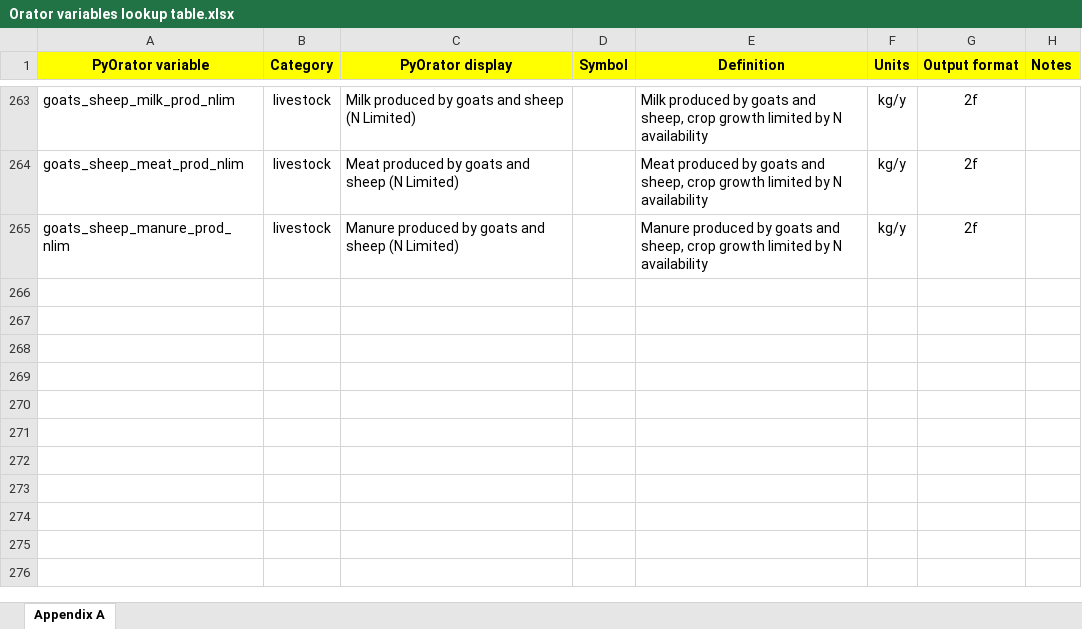
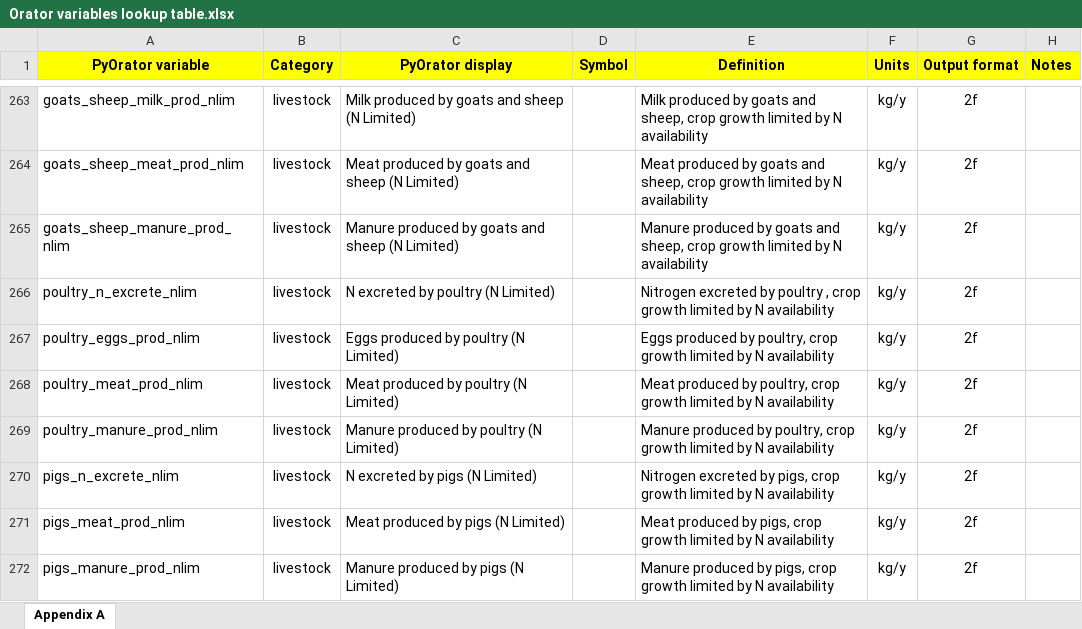
Before and after one commit to NewEconomicPolicy/testPyOra, an Excel workbook: OratorRun/lookup/Orator variables lookup table.xlsx, sheet Appendix A, drawn as a sheet; only a part is shown, gaps mark what is left out; values as stored, in another font and other column widths than the file's, no borders; charts and pictures and conditional formats not drawn; the diff names each change by its address in the sheet, - before the commit and + after, or states it on an @@ line.

Commit message:
Added in graphs data for poultry and pigs

```diff
--- a/OratorRun/lookup/Orator variables lookup table.xlsx (sheet Appendix A)
+++ b/OratorRun/lookup/Orator variables lookup table.xlsx (sheet Appendix A)
+row 266: poultry_n_excrete_nlim | livestock | N excreted by poultry (N Limited) |  | Nitrogen excreted by poultry , crop growth limited by N availability | kg/y | 2f
+row 267: poultry_eggs_prod_nlim | livestock | Eggs produced by poultry (N Limited) |  | Eggs produced by poultry, crop growth limited by N availability | kg/y | 2f
+row 268: poultry_meat_prod_nlim | livestock | Meat produced by poultry (N Limited) |  | Meat produced by poultry, crop growth limited by N availability | kg/y | 2f
+row 269: poultry_manure_prod_nlim | livestock | Manure produced by poultry (N Limited) |  | Manure produced by poultry, crop growth limited by N availability | kg/y | 2f
+row 270: pigs_n_excrete_nlim | livestock | N excreted by pigs (N Limited) |  | Nitrogen excreted by pigs, crop growth limited by N availability | kg/y | 2f
+row 271: pigs_meat_prod_nlim | livestock | Meat produced by pigs (N Limited) |  | Meat produced by pigs, crop growth limited by N availability | kg/y | 2f
+row 272: pigs_manure_prod_nlim | livestock | Manure produced by pigs (N Limited) |  | Manure produced by pigs, crop growth limited by N availability | kg/y | 2f
```
Also changed, not shown: 2 other files.
